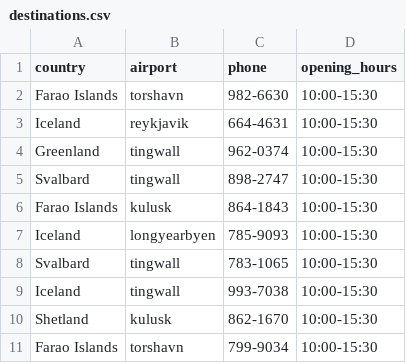
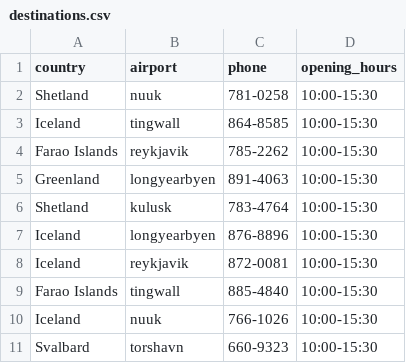
Before and after one commit to stebbilax/-VLN1-2020-H23, a CSV file: src/Data/data/destinations.csv, drawn as a sheet.

```diff
--- a/src/Data/data/destinations.csv
+++ b/src/Data/data/destinations.csv
@@ -1,11 +1,11 @@
 country,airport,phone,opening_hours
-Farao Islands,torshavn,982-6630,10:00-15:30
-Iceland,reykjavik,664-4631,10:00-15:30
-Greenland,tingwall,962-0374,10:00-15:30
-Svalbard,tingwall,898-2747,10:00-15:30
-Farao Islands,kulusk,864-1843,10:00-15:30
-Iceland,longyearbyen,785-9093,10:00-15:30
-Svalbard,tingwall,783-1065,10:00-15:30
-Iceland,tingwall,993-7038,10:00-15:30
-Shetland,kulusk,862-1670,10:00-15:30
-Farao Islands,torshavn,799-9034,10:00-15:30
+Shetland,nuuk,781-0258,10:00-15:30
+Iceland,tingwall,864-8585,10:00-15:30
+Farao Islands,reykjavik,785-2262,10:00-15:30
+Greenland,longyearbyen,891-4063,10:00-15:30
+Shetland,kulusk,783-4764,10:00-15:30
+Iceland,longyearbyen,876-8896,10:00-15:30
+Iceland,reykjavik,872-0081,10:00-15:30
+Farao Islands,tingwall,885-4840,10:00-15:30
+Iceland,nuuk,766-1026,10:00-15:30
+Svalbard,torshavn,660-9323,10:00-15:30
```
Also changed, not shown: src/Data/data/contracts.csv, src/Data/data/customers.csv, 7 other files.
